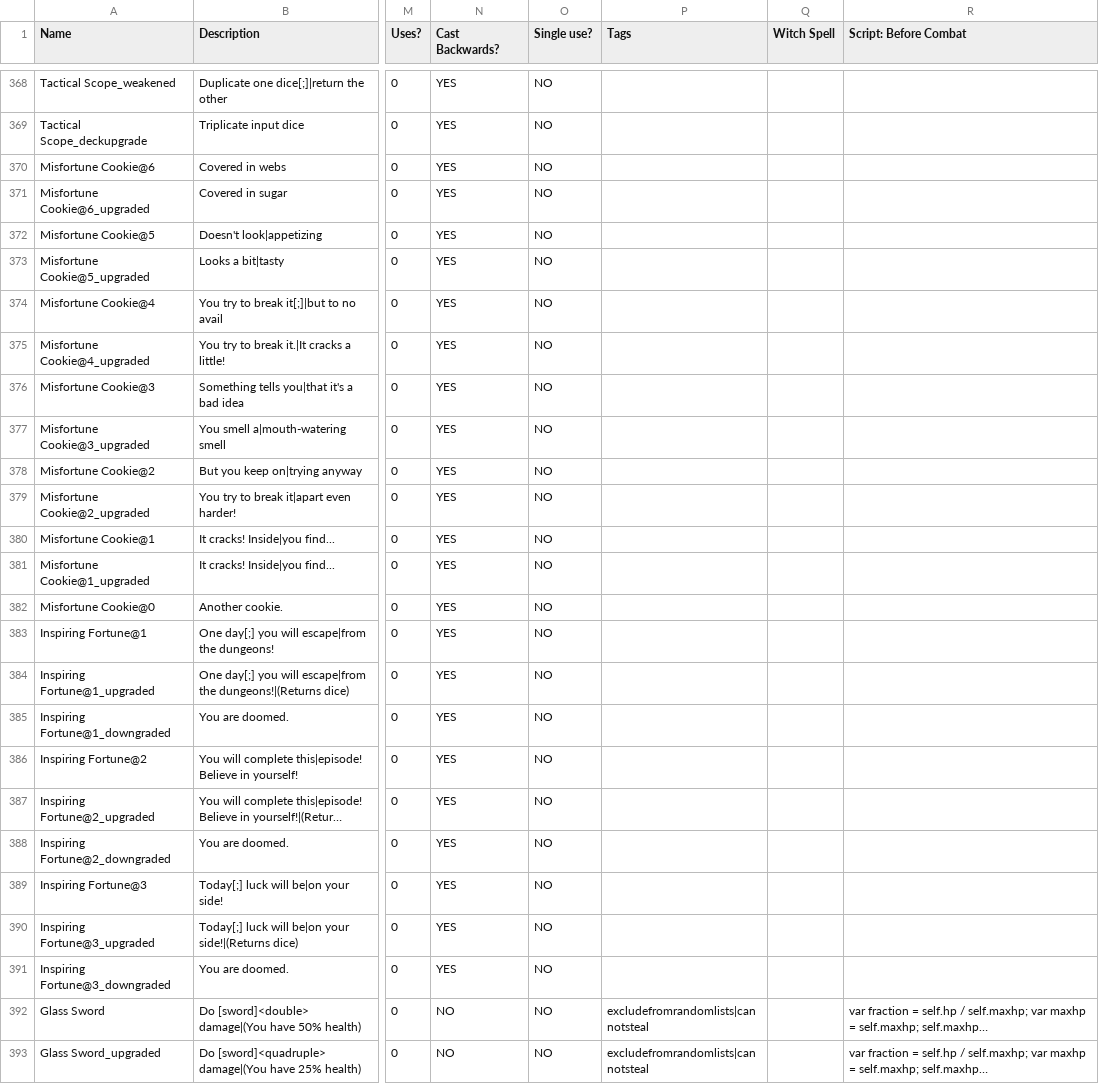
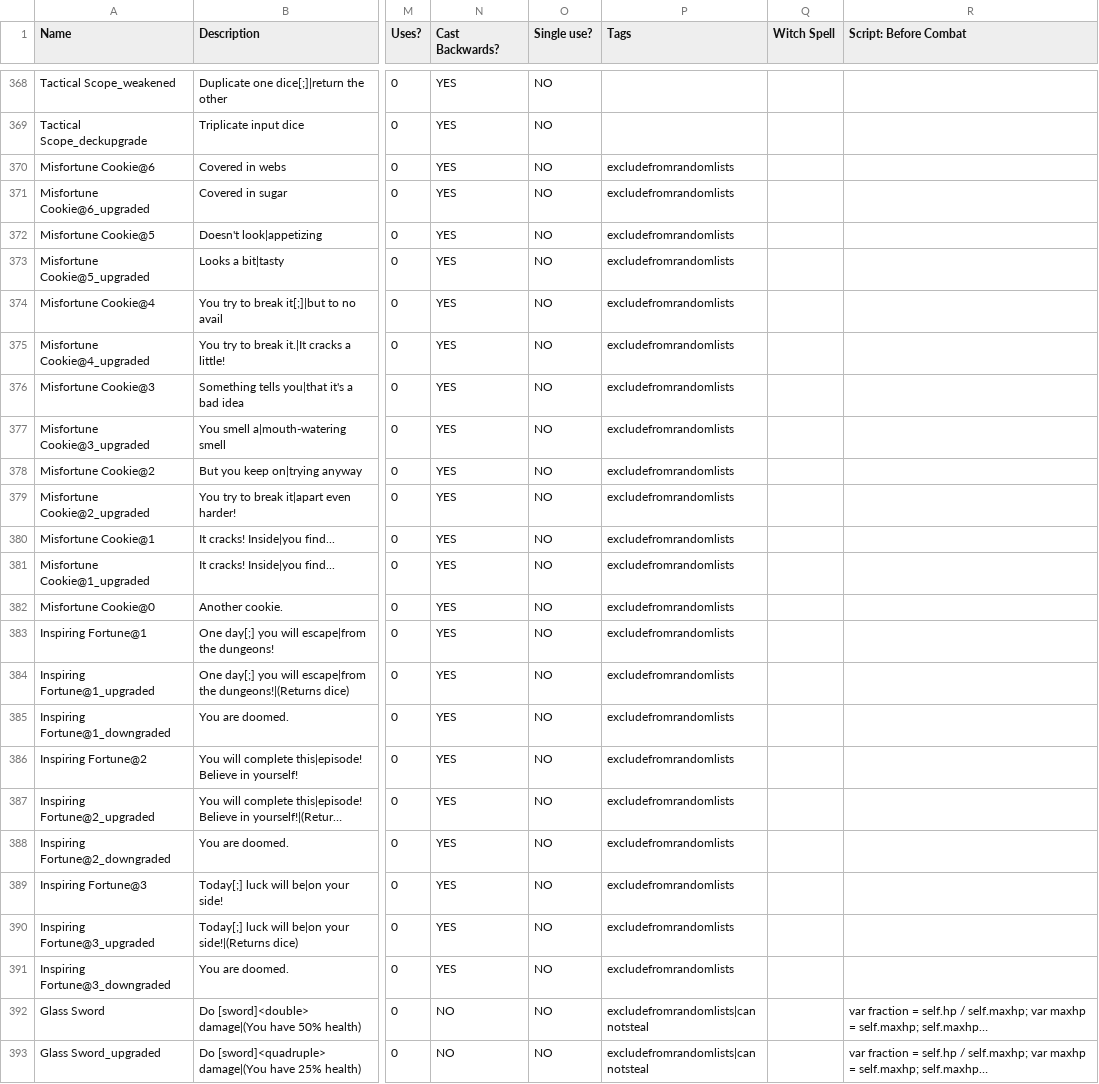
Before and after one commit to TheMysticSword/megaquest, a CSV file: _append/data/text/equipment.csv, drawn as a sheet; only a part is shown, gaps mark what is left out; long unchanged cells end in …; the diff names each change by its address in the sheet, - before the commit and + after, or states it on an @@ line.

Commit message:
Fix Misfortune Cookie and Inspiring Fortune appearing in random lists

```diff
--- a/_append/data/text/equipment.csv
+++ b/_append/data/text/equipment.csv
-P370:P391 (Tags): (empty)
+P370:P391 (Tags): excludefromrandomlists
```
